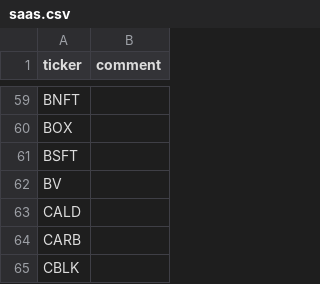
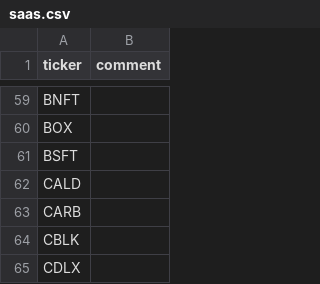
Before and after one commit to bsuvorov/tickers, a CSV file: saas.csv, drawn as a sheet; only a part is shown, gaps mark what is left out; the shorter side is filled out with more unchanged rows.

Commit message:
remove BV, ticker appears to be reused by some landscaping company

```diff
--- a/saas.csv
+++ b/saas.csv
@@ -61,3 +61,2 @@ BOX,
 BSFT,
-BV,
 CALD,
```
